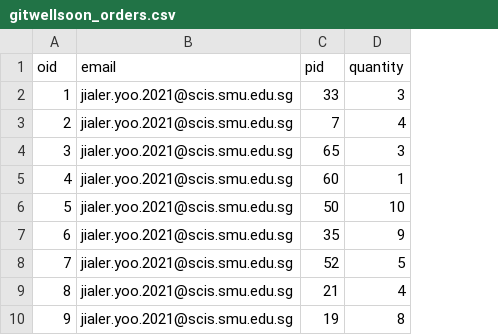
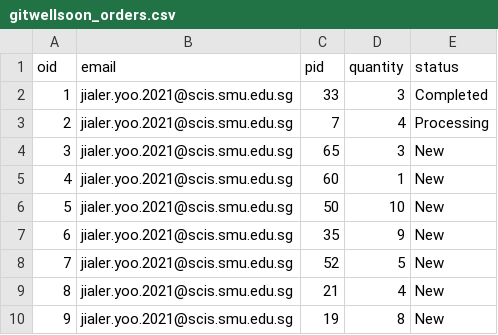
Before and after one commit to Lim-Huiee/Cloudy, a CSV file: database stuff/Operational Data/gitwellsoon_orders.csv, drawn as a sheet; only a part is shown; the diff names each change by its address in the sheet, - before the commit and + after, or states it on an @@ line.

```diff
--- a/database stuff/Operational Data/gitwellsoon_orders.csv
+++ b/database stuff/Operational Data/gitwellsoon_orders.csv
+column E (status), rows 2-10: Completed | Processing | New | New | New | New | New | New | New
```
Also changed, not shown: 4 other files.
